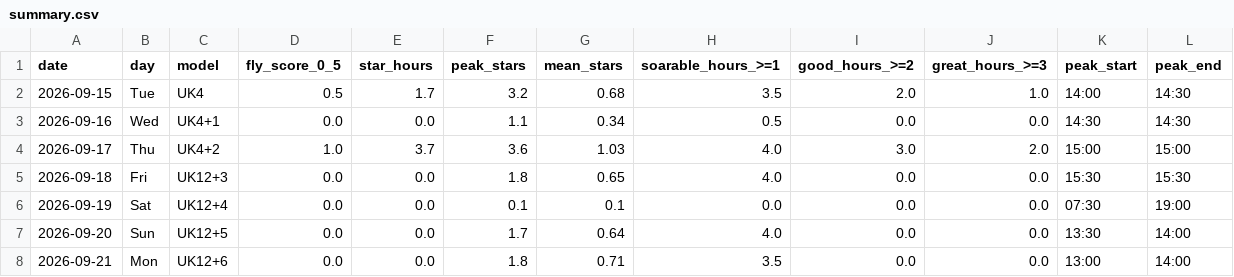
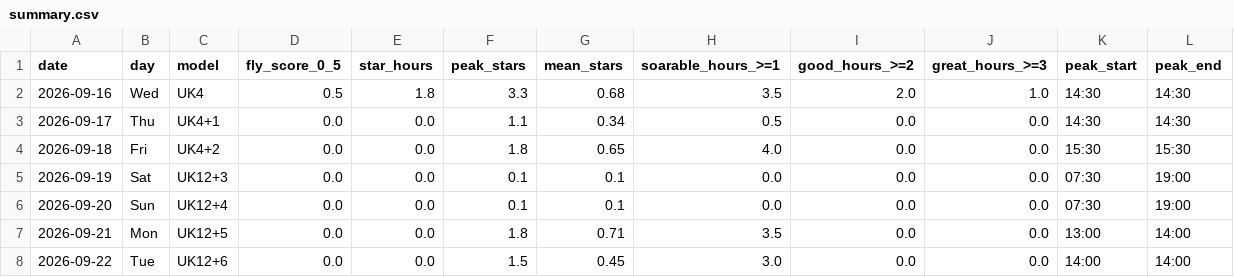
Before and after one commit to kitebuggy/rasp-cambridge, a CSV file: public/charts/summary.csv, drawn as a sheet.

```diff
--- a/public/charts/summary.csv
+++ b/public/charts/summary.csv
@@ -1,8 +1,8 @@
 date,day,model,fly_score_0_5,star_hours,peak_stars,mean_stars,soarable_hours_>=1,good_hours_>=2,great_hours_>=3,peak_start,peak_end
-2026-09-15,Tue,UK4,0.5,1.7,3.2,0.68,3.5,2.0,1.0,14:00,14:30
-2026-09-16,Wed,UK4+1,0.0,0.0,1.1,0.34,0.5,0.0,0.0,14:30,14:30
-2026-09-17,Thu,UK4+2,1.0,3.7,3.6,1.03,4.0,3.0,2.0,15:00,15:00
-2026-09-18,Fri,UK12+3,0.0,0.0,1.8,0.65,4.0,0.0,0.0,15:30,15:30
-2026-09-19,Sat,UK12+4,0.0,0.0,0.1,0.1,0.0,0.0,0.0,07:30,19:00
-2026-09-20,Sun,UK12+5,0.0,0.0,1.7,0.64,4.0,0.0,0.0,13:30,14:00
-2026-09-21,Mon,UK12+6,0.0,0.0,1.8,0.71,3.5,0.0,0.0,13:00,14:00
+2026-09-16,Wed,UK4,0.5,1.8,3.3,0.68,3.5,2.0,1.0,14:30,14:30
+2026-09-17,Thu,UK4+1,0.0,0.0,1.1,0.34,0.5,0.0,0.0,14:30,14:30
+2026-09-18,Fri,UK4+2,0.0,0.0,1.8,0.65,4.0,0.0,0.0,15:30,15:30
+2026-09-19,Sat,UK12+3,0.0,0.0,0.1,0.1,0.0,0.0,0.0,07:30,19:00
+2026-09-20,Sun,UK12+4,0.0,0.0,0.1,0.1,0.0,0.0,0.0,07:30,19:00
+2026-09-21,Mon,UK12+5,0.0,0.0,1.8,0.71,3.5,0.0,0.0,13:00,14:00
+2026-09-22,Tue,UK12+6,0.0,0.0,1.5,0.45,3.0,0.0,0.0,14:00,14:00
```
Also changed, not shown: public/charts/halfhour.csv, 1 other file.
